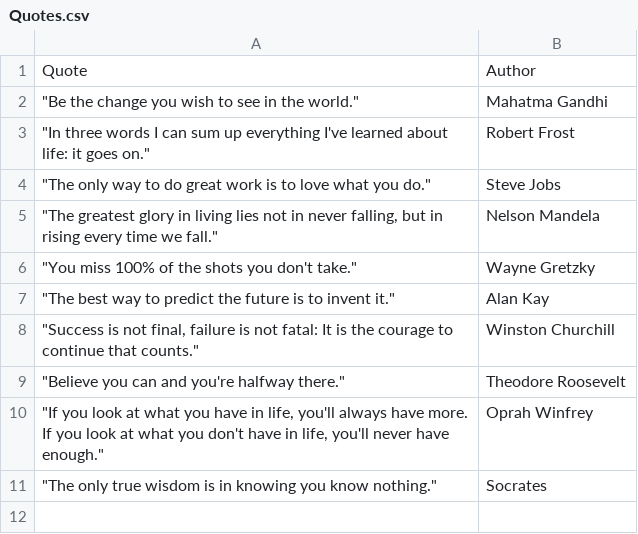
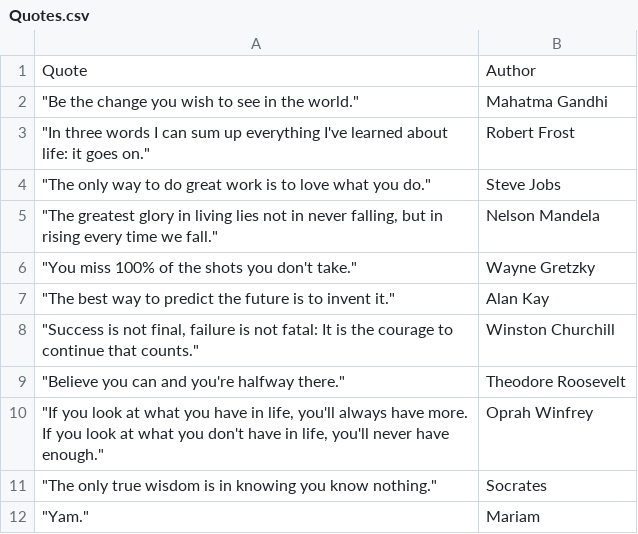
Before and after one commit to mafred809/Group-7, a CSV file: Quotes.csv, drawn as a sheet.

Commit message:
Update Quotes.csv

```diff
--- a/Quotes.csv
+++ b/Quotes.csv
@@ -11 +11,2 @@ Quote,Author
 """The only true wisdom is in knowing you know nothing.""",Socrates
+"""Yam.""",Mariam
```
